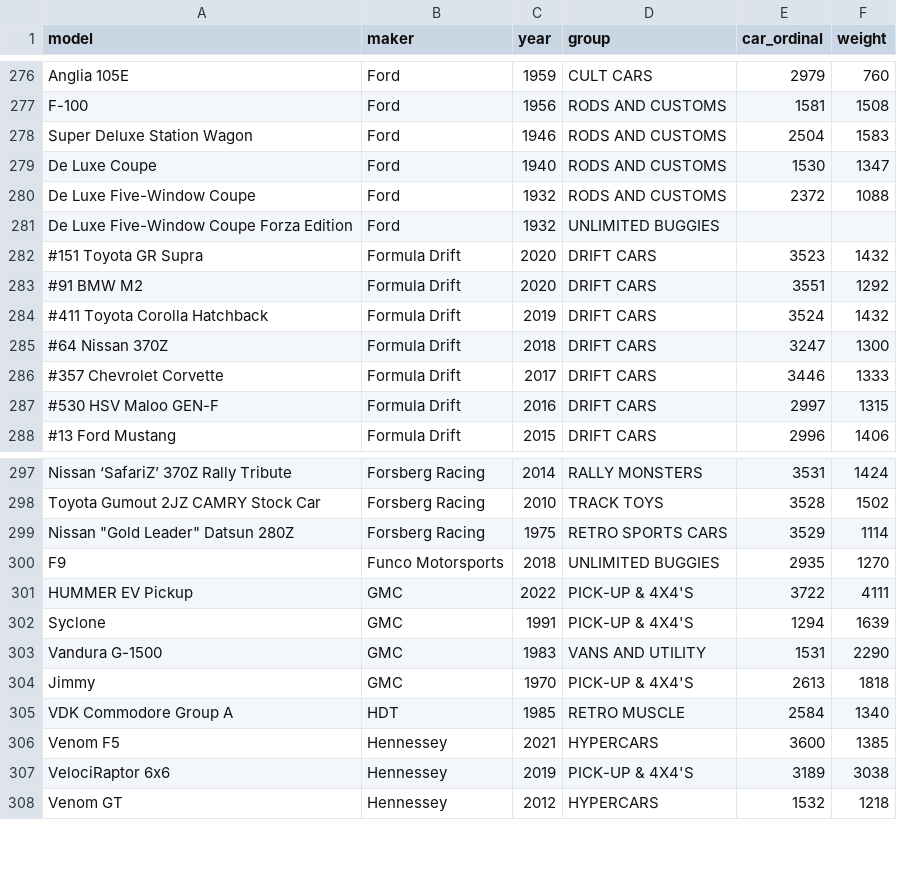
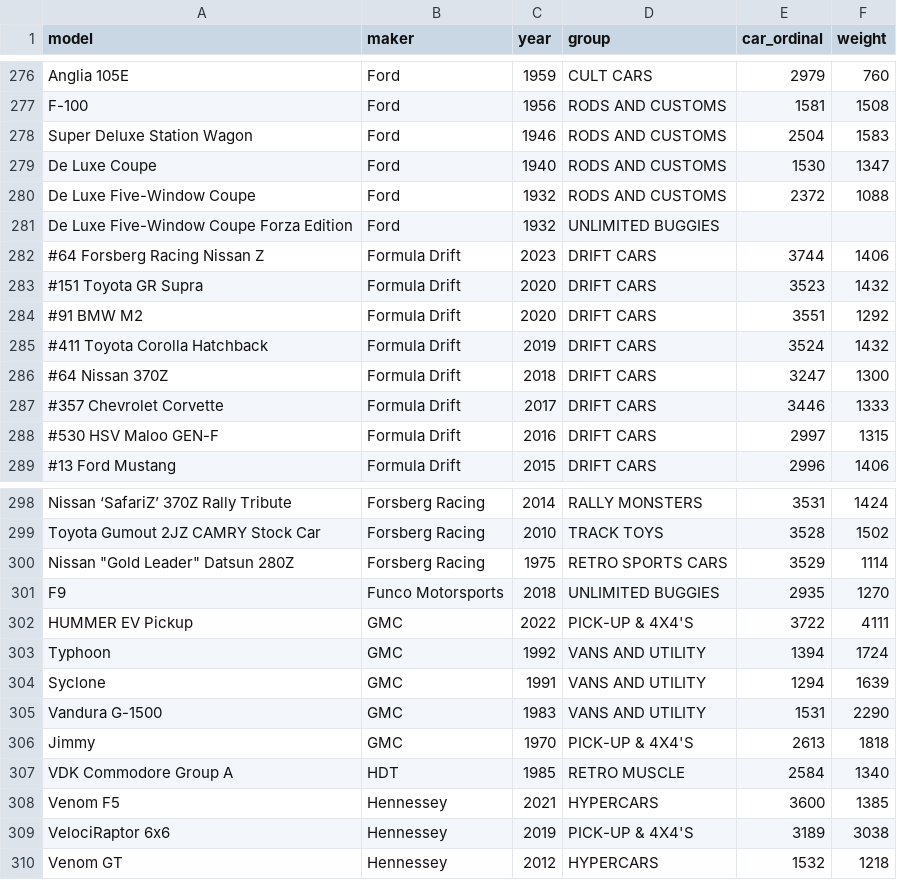
Before and after one commit to theRTB/ForzaGUI, a TSV file: fh5_cars_kudosprime2.tsv, drawn as a sheet; only a part is shown, gaps mark what is left out.

Commit message:
added Formula Drift Nissan Z and Typhoon

```diff
--- a/fh5_cars_kudosprime2.tsv
+++ b/fh5_cars_kudosprime2.tsv
@@ -281,2 +281,3 @@ De Luxe Five-Window Coupe	Ford	1932	RODS AND CUSTOMS	2372	1088
 De Luxe Five-Window Coupe Forza Edition	Ford	1932	UNLIMITED BUGGIES		
+#64 Forsberg Racing Nissan Z	Formula Drift	2023	DRIFT CARS	3744	1406
 #151 Toyota GR Supra	Formula Drift	2020	DRIFT CARS	3523	1432
@@ -301,3 +302,4 @@ F9	Funco Motorsports	2018	UNLIMITED BUGGIES	2935	1270
 HUMMER EV Pickup	GMC	2022	PICK-UP & 4X4'S	3722	4111
-Syclone	GMC	1991	PICK-UP & 4X4'S	1294	1639
+Typhoon	GMC	1992	VANS AND UTILITY	1394	1724
+Syclone	GMC	1991	VANS AND UTILITY	1294	1639
 Vandura G-1500	GMC	1983	VANS AND UTILITY	1531	2290
```
